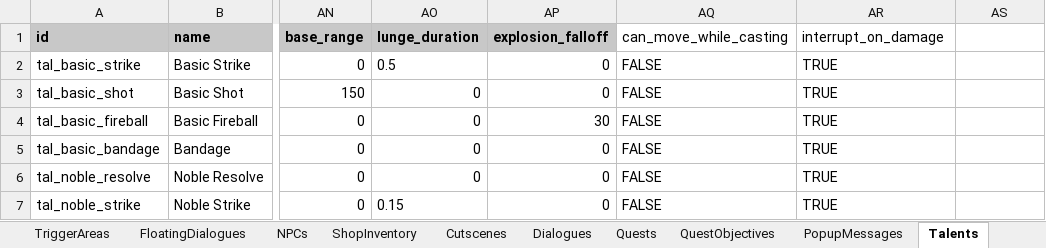
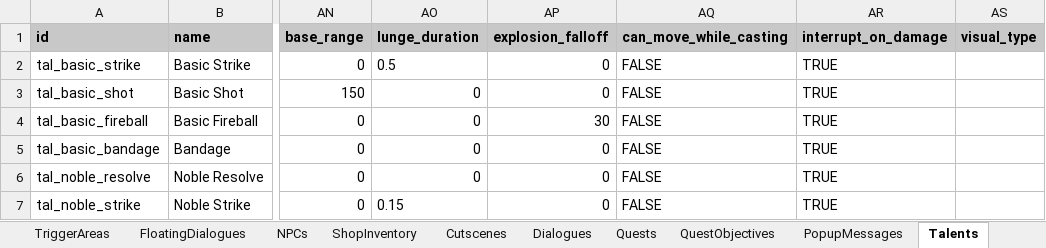
Before and after one commit to MatousHruska/MobileTestia, an Excel workbook: databases/TesiaDatabase.xlsm, sheet Talents, drawn as a sheet; only a part is shown, gaps mark what is left out; values as stored, in another font and other column widths than the file's, no borders; the diff names each change by its address in the sheet, - before the commit and + after, or states it on an @@ line.

```diff
--- a/databases/TesiaDatabase.xlsm (sheet Talents)
+++ b/databases/TesiaDatabase.xlsm (sheet Talents)
-AQ1:AS1 fill: none
+AQ1:AS1 fill: #C8C8C8
-AQ1:AR1 bold: off
+AQ1:AR1 bold: on
-AS1: (empty)
+AS1: visual_type
```
Also changed, not shown: sheet Abilities, 4 other files.
